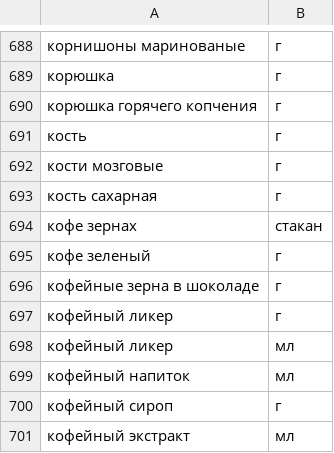
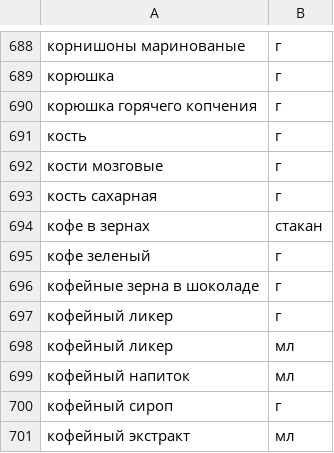
Before and after one commit to Valerii22/foodgram-project-react, a CSV file: backend/data/ingredients.csv, drawn as a sheet; only a part is shown, gaps mark what is left out.

```diff
--- a/backend/data/ingredients.csv
+++ b/backend/data/ingredients.csv
@@ -693,3 +693,3 @@
 кость сахарная,г
-кофе зернах,стакан
+кофе в зернах,стакан
 кофе зеленый,г
```
